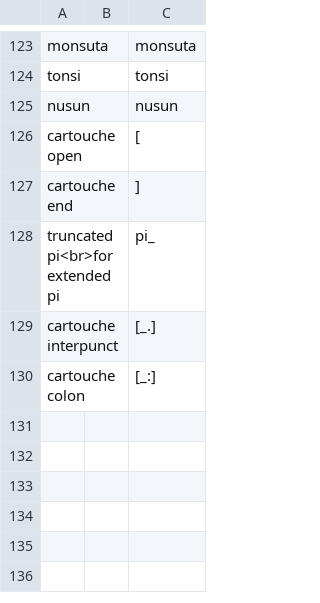
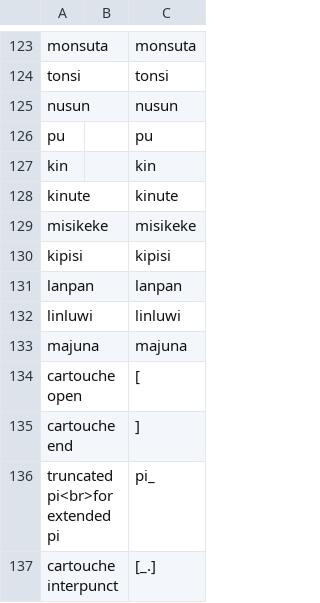
Before and after one commit to RetSamys/toki-pona-glyphs, a CSV file: sona/glyphs/linja Lensa.csv, drawn as a sheet; only a part is shown, gaps mark what is left out; the shorter side is filled out with more unchanged rows.

Commit message:
Update linja Lensa.csv

```diff
--- a/sona/glyphs/linja Lensa.csv
+++ b/sona/glyphs/linja Lensa.csv
@@ -125,2 +125,10 @@ tonsi,,tonsi
 nusun,,nusun
+pu,,pu
+kin,,kin
+kinute,,kinute
+misikeke,,misikeke
+kipisi,,kipisi
+lanpan,,lanpan
+linluwi,,linluwi
+majuna,,majuna
 cartouche open,,[
```
